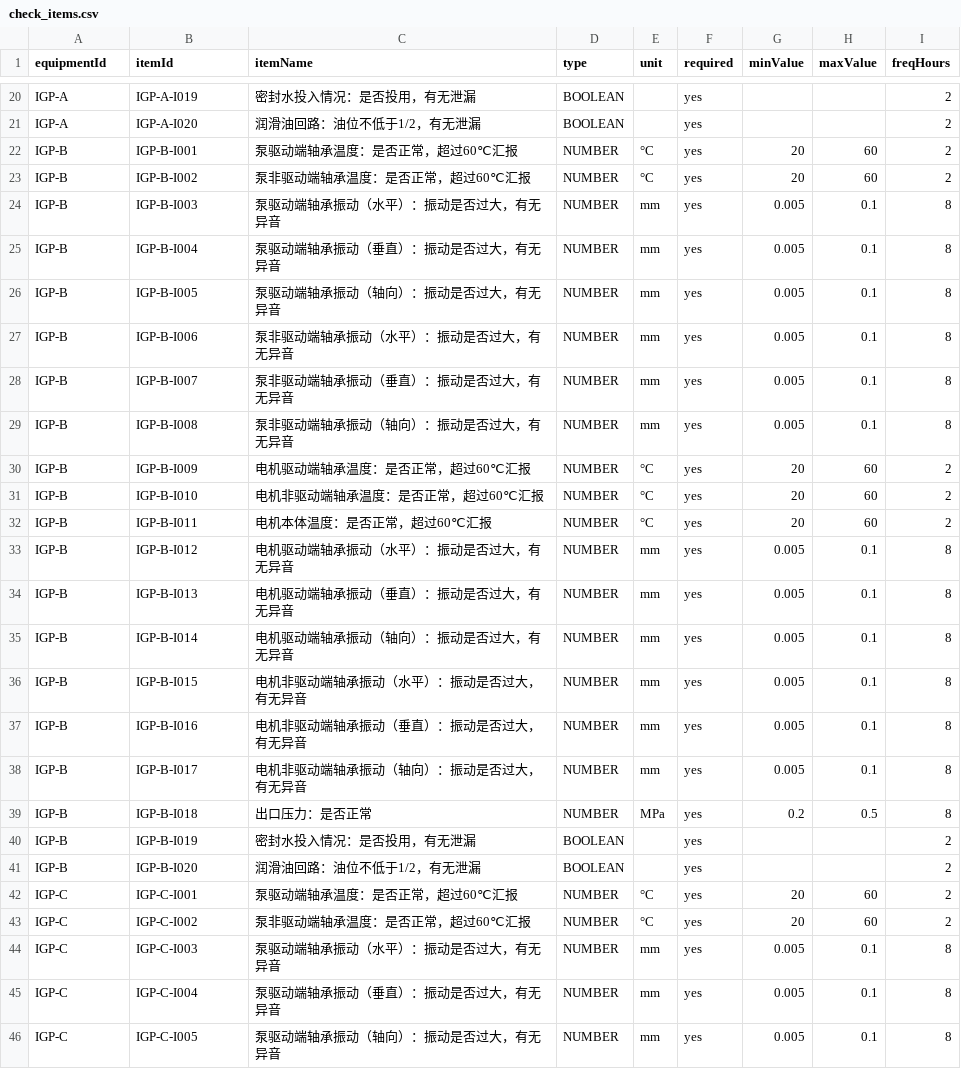
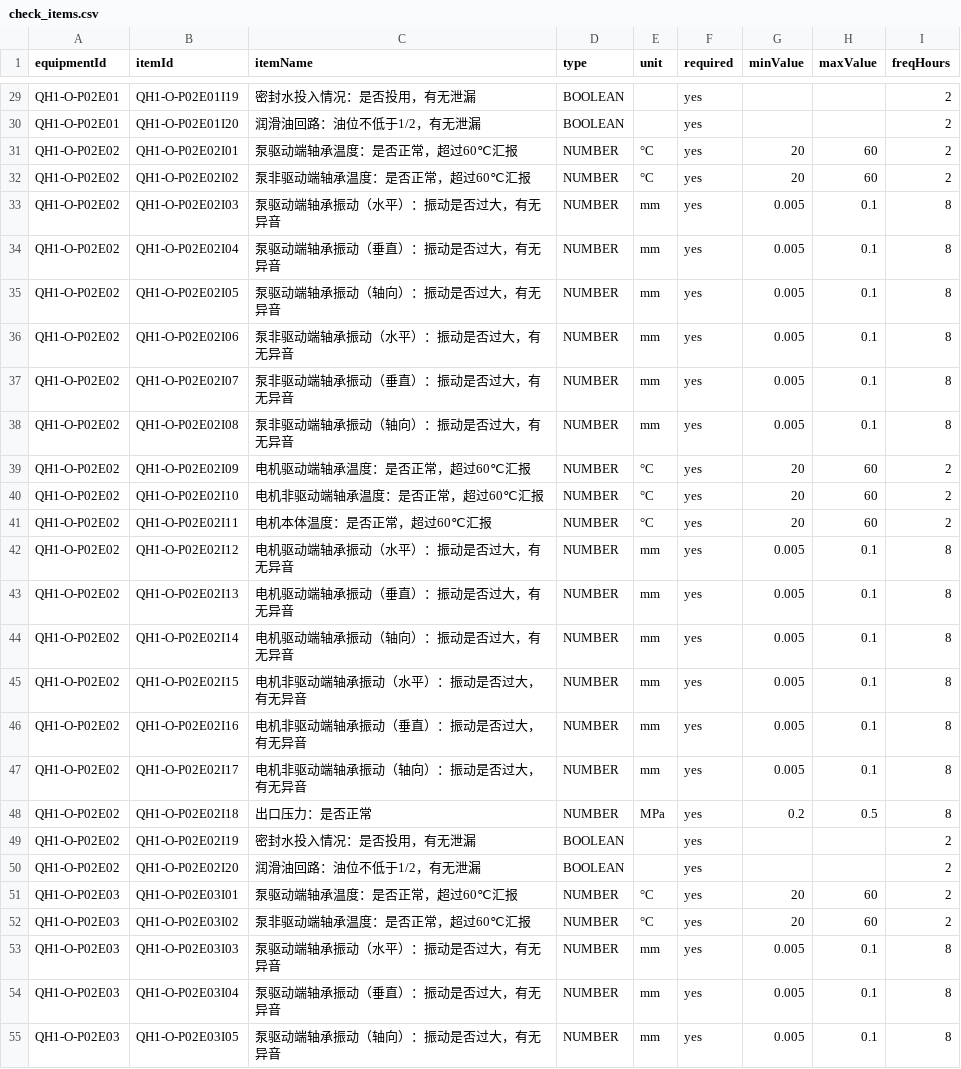
Before and after one commit to KukifyJeff/SafePatrol, a CSV file: app/src/main/assets/config/check_items.csv, drawn as a sheet; only a part is shown, gaps mark what is left out; addresses are those after the commit; the diff covers the shown part only; the diff names each change by its address in the sheet, - before the commit and + after, or states it on an @@ line.

```diff
--- a/app/src/main/assets/config/check_items.csv
+++ b/app/src/main/assets/config/check_items.csv
-A29:A30 (equipmentId): IGP-A
+A29:A30 (equipmentId): QH1-O-P02E01
-B29 (itemId): IGP-A-I019
+B29 (itemId): QH1-O-P02E01I19
-B30 (itemId): IGP-A-I020
+B30 (itemId): QH1-O-P02E01I20
-A31:A50 (equipmentId): IGP-B
+A31:A50 (equipmentId): QH1-O-P02E02
-B31 (itemId): IGP-B-I001
+B31 (itemId): QH1-O-P02E02I01
-B32 (itemId): IGP-B-I002
+B32 (itemId): QH1-O-P02E02I02
-B33 (itemId): IGP-B-I003
+B33 (itemId): QH1-O-P02E02I03
-B34 (itemId): IGP-B-I004
+B34 (itemId): QH1-O-P02E02I04
-B35 (itemId): IGP-B-I005
+B35 (itemId): QH1-O-P02E02I05
-B36 (itemId): IGP-B-I006
+B36 (itemId): QH1-O-P02E02I06
-B37 (itemId): IGP-B-I007
+B37 (itemId): QH1-O-P02E02I07
-B38 (itemId): IGP-B-I008
+B38 (itemId): QH1-O-P02E02I08
-B39 (itemId): IGP-B-I009
+B39 (itemId): QH1-O-P02E02I09
-B40 (itemId): IGP-B-I010
+B40 (itemId): QH1-O-P02E02I10
-B41 (itemId): IGP-B-I011
+B41 (itemId): QH1-O-P02E02I11
-B42 (itemId): IGP-B-I012
+B42 (itemId): QH1-O-P02E02I12
-B43 (itemId): IGP-B-I013
+B43 (itemId): QH1-O-P02E02I13
-B44 (itemId): IGP-B-I014
+B44 (itemId): QH1-O-P02E02I14
-B45 (itemId): IGP-B-I015
+B45 (itemId): QH1-O-P02E02I15
-B46 (itemId): IGP-B-I016
+B46 (itemId): QH1-O-P02E02I16
-B47 (itemId): IGP-B-I017
+B47 (itemId): QH1-O-P02E02I17
-B48 (itemId): IGP-B-I018
+B48 (itemId): QH1-O-P02E02I18
-B49 (itemId): IGP-B-I019
+B49 (itemId): QH1-O-P02E02I19
-B50 (itemId): IGP-B-I020
+B50 (itemId): QH1-O-P02E02I20
-A51:A55 (equipmentId): IGP-C
+A51:A55 (equipmentId): QH1-O-P02E03
-B51 (itemId): IGP-C-I001
+B51 (itemId): QH1-O-P02E03I01
-B52 (itemId): IGP-C-I002
+B52 (itemId): QH1-O-P02E03I02
-B53 (itemId): IGP-C-I003
+B53 (itemId): QH1-O-P02E03I03
-B54 (itemId): IGP-C-I004
+B54 (itemId): QH1-O-P02E03I04
-B55 (itemId): IGP-C-I005
+B55 (itemId): QH1-O-P02E03I05
```
Also changed, not shown: 11 added rows and 68 edited cells elsewhere in this file, app/src/main/assets/config/equipments.csv, 15 other files.
